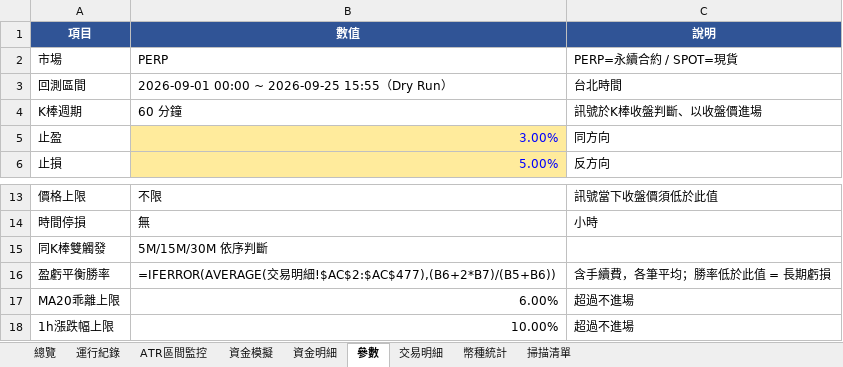
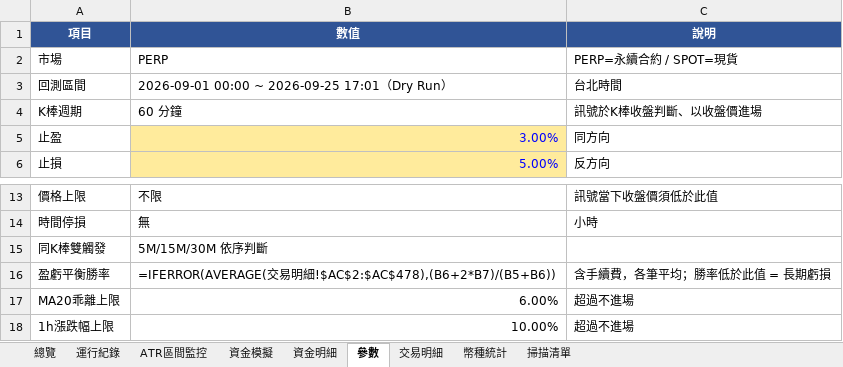
Before and after one commit to timzen43210/Crypto_Trader, an Excel workbook: output/dryrun_watch.xlsx, sheet 參數, drawn as a sheet; only a part is shown, gaps mark what is left out; values as stored, in another font and other column widths than the file's, no borders; formulas without a stored value are shown as written; the diff names each change by its address in the sheet, - before the commit and + after, or states it on an @@ line.

```diff
--- a/output/dryrun_watch.xlsx (sheet 參數)
+++ b/output/dryrun_watch.xlsx (sheet 參數)
-B3 (數值): 2026-09-01 00:00 ~ 2026-09-25 15:55（Dry Run）
+B3 (數值): 2026-09-01 00:00 ~ 2026-09-25 17:01（Dry Run）
-B16 (數值): …明細!$AC$2:$AC$477),(B6+2*B7)/(B5+B6))
+B16 (數值): …明細!$AC$2:$AC$478),(B6+2*B7)/(B5+B6))
```
Also changed, not shown: sheet 幣種統計, sheet 資金明細, sheet 交易明細, sheet 總覽, sheet 資金模擬, sheet ATR區間監控, 2 more sheets, charts or pictures, output/dryrun_rev.xlsx, output/dryrun_rev_wide.xlsx, 5 other files.
